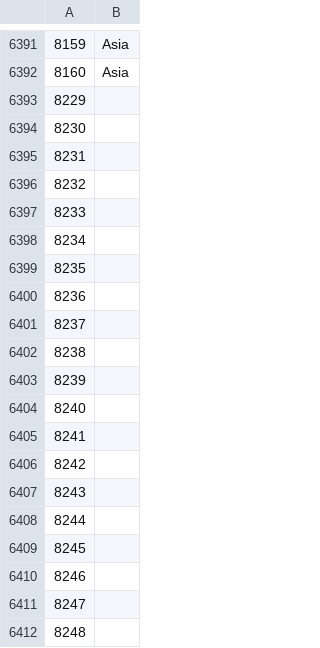
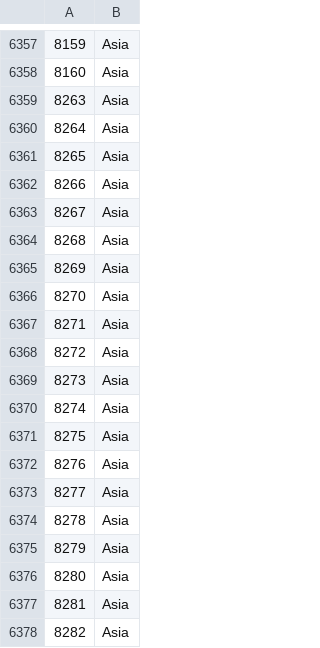
Before and after one commit to kibonusp/processamento-analitico, a CSV file: set_continent_t.csv, drawn as a sheet; only a part is shown, gaps mark what is left out; the shorter side is filled out with more unchanged rows; the diff covers the shown part only; the diff names each change by its address in the sheet, - before the commit and + after, or states it on an @@ line.

```diff
--- a/set_continent_t.csv
+++ b/set_continent_t.csv
-row 6393: 8229
-row 6394: 8230
-row 6395: 8231
-row 6396: 8232
-row 6397: 8233
-row 6398: 8234
-row 6399: 8235
-row 6400: 8236
-row 6401: 8237
-row 6402: 8238
-row 6403: 8239
-row 6404: 8240
-row 6405: 8241
-row 6406: 8242
-row 6407: 8243
-row 6408: 8244
-row 6409: 8245
-row 6410: 8246
-row 6411: 8247
-row 6412: 8248
```
Also changed, not shown: 48 removed rows elsewhere in this file, 3 other files.
